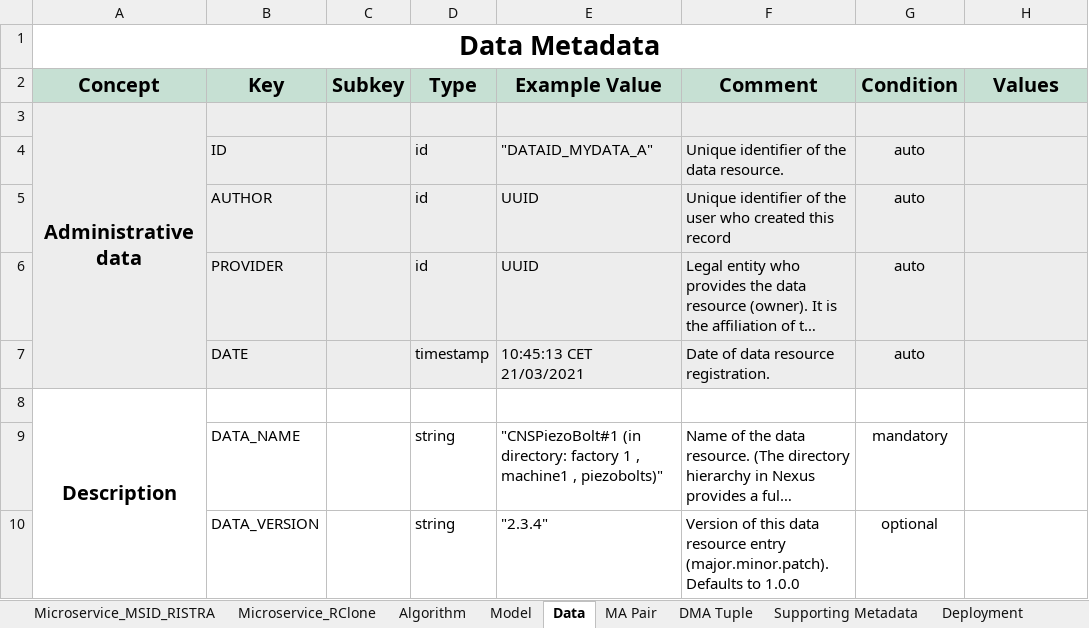
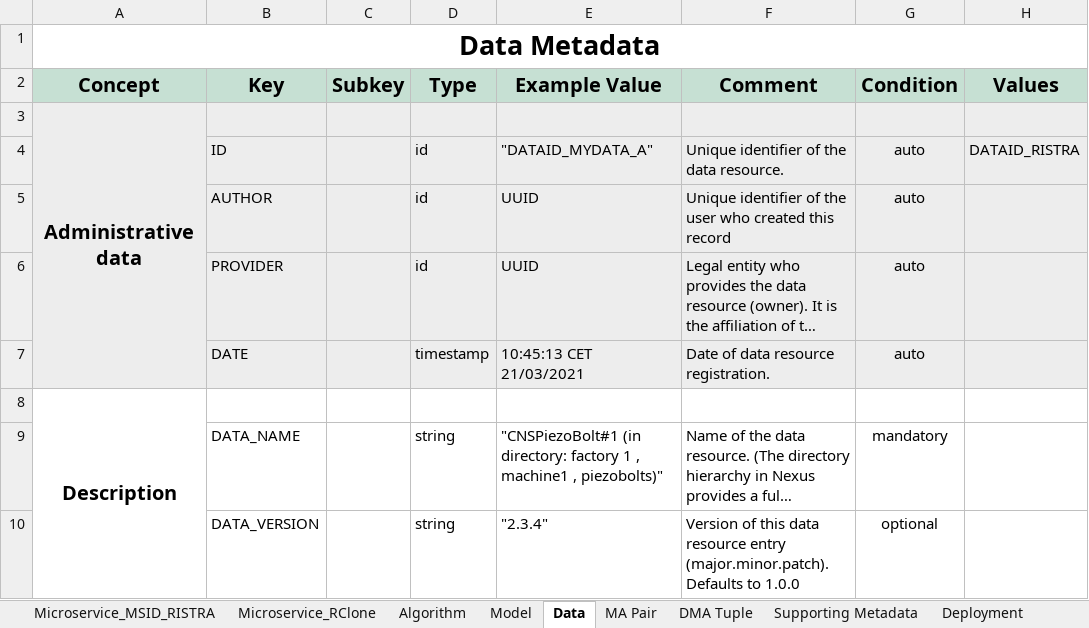
Before and after one commit to DIGITbrain/digitbrain.github.io, an Excel workbook: examples/Fraunhofer_RISTRA_CPU_Metadata.v1.1.0.xlsx, sheet Data, drawn as a sheet; only a part is shown; long unchanged cells end in …; values as stored, in another font and other column widths than the file's, no borders; charts and pictures not drawn; the diff names each change by its address in the sheet, - before the commit and + after, or states it on an @@ line.

```diff
--- a/examples/Fraunhofer_RISTRA_CPU_Metadata.v1.1.0.xlsx (sheet Data)
+++ b/examples/Fraunhofer_RISTRA_CPU_Metadata.v1.1.0.xlsx (sheet Data)
-H4 (Values): (empty)
+H4 (Values): DATAID_RISTRA
```
Also changed, not shown: sheet Microservice_MSID_RISTRA, sheet Microservice_RClone.
